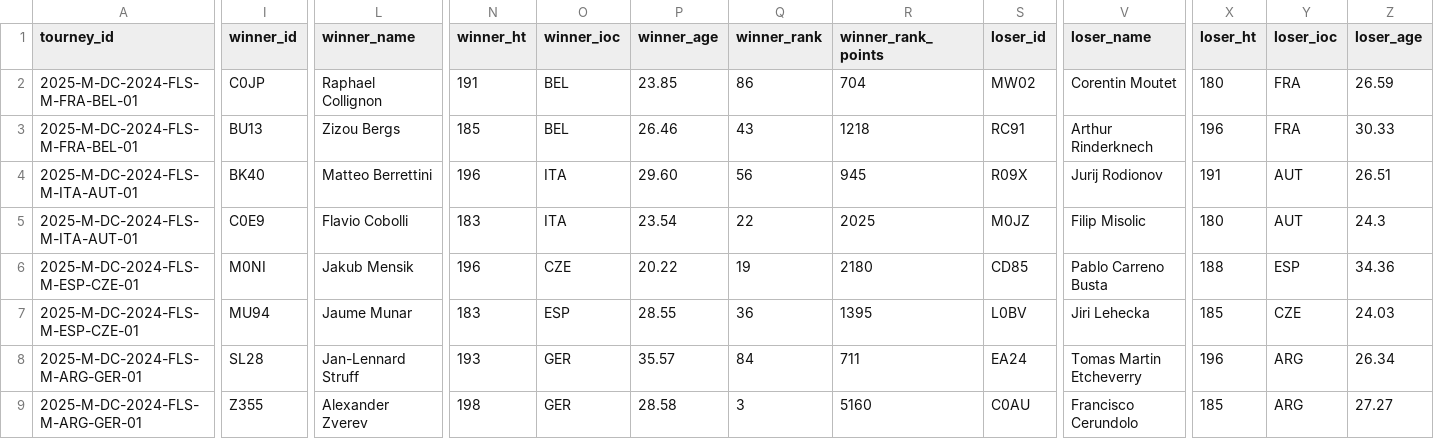
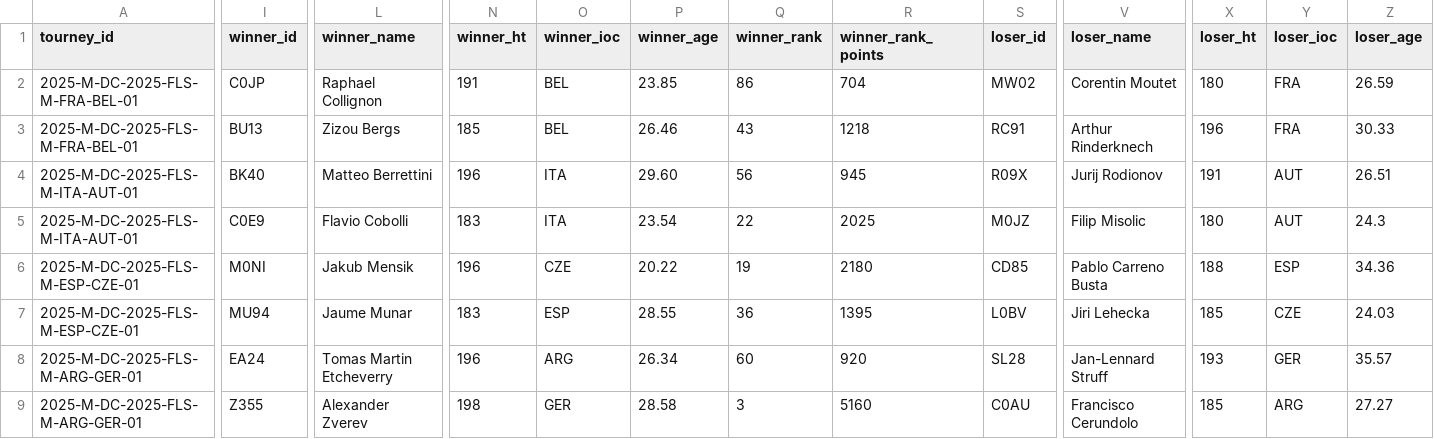
Before and after one commit to Tennismylife/TML-Database, a CSV file: ongoing_tourneys.csv, drawn as a sheet; only a part is shown, gaps mark what is left out; the diff covers the shown part only; the diff names each change by its address in the sheet, - before the commit and + after, or states it on an @@ line.

Commit message:
Update ongoing_tourneys.csv

```diff
--- a/ongoing_tourneys.csv
+++ b/ongoing_tourneys.csv
-A2:A3 (tourney_id): 2025-M-DC-2024-FLS-M-FRA-BEL-01
+A2:A3 (tourney_id): 2025-M-DC-2025-FLS-M-FRA-BEL-01
-A4:A5 (tourney_id): 2025-M-DC-2024-FLS-M-ITA-AUT-01
+A4:A5 (tourney_id): 2025-M-DC-2025-FLS-M-ITA-AUT-01
-A6:A7 (tourney_id): 2025-M-DC-2024-FLS-M-ESP-CZE-01
+A6:A7 (tourney_id): 2025-M-DC-2025-FLS-M-ESP-CZE-01
-A8:A9 (tourney_id): 2025-M-DC-2024-FLS-M-ARG-GER-01
+A8:A9 (tourney_id): 2025-M-DC-2025-FLS-M-ARG-GER-01
-I8 (winner_id): SL28
+I8 (winner_id): EA24
-L8 (winner_name): Jan-Lennard Struff
+L8 (winner_name): Tomas Martin Etcheverry
-N8 (winner_ht): 193
+N8 (winner_ht): 196
-O8 (winner_ioc): GER
+O8 (winner_ioc): ARG
-P8 (winner_age): 35.57
+P8 (winner_age): 26.34
-Q8 (winner_rank): 84
+Q8 (winner_rank): 60
-R8 (winner_rank_points): 711
+R8 (winner_rank_points): 920
-S8 (loser_id): EA24
+S8 (loser_id): SL28
-V8 (loser_name): Tomas Martin Etcheverry
+V8 (loser_name): Jan-Lennard Struff
-X8 (loser_ht): 196
+X8 (loser_ht): 193
-Y8 (loser_ioc): ARG
+Y8 (loser_ioc): GER
-Z8 (loser_age): 26.34
+Z8 (loser_age): 35.57
```
Also changed, not shown: 2 edited cells elsewhere in this file.
